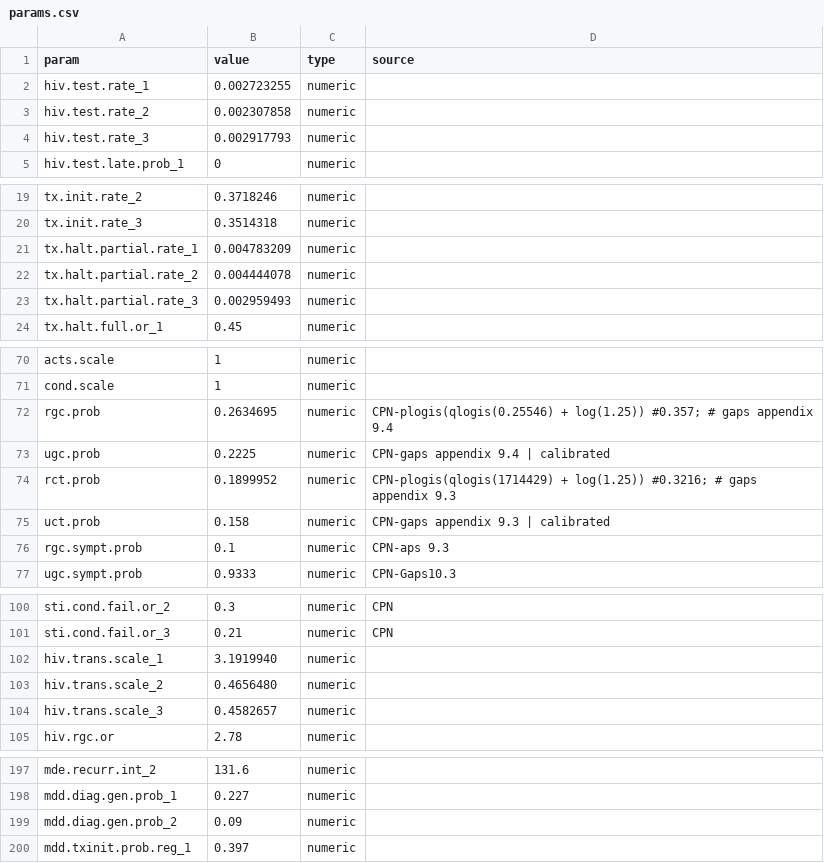
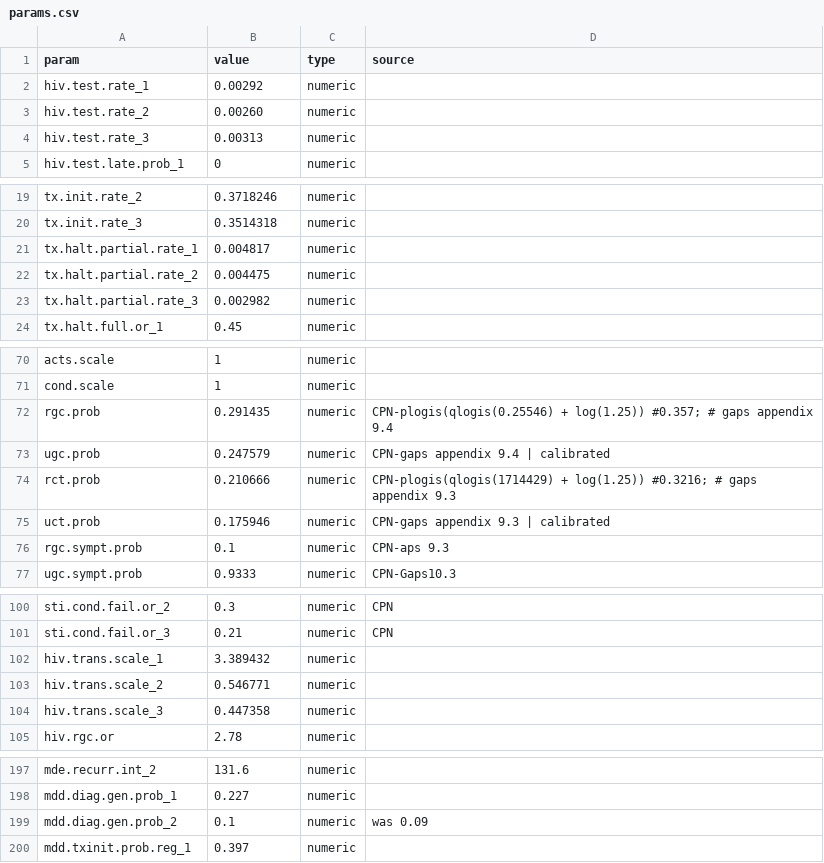
Before and after one commit to EpiModel/StigmaDepressionHIV, a CSV file: data/input/params.csv, drawn as a sheet; only a part is shown, gaps mark what is left out.

Commit message:
Update params.csv

```diff
--- a/data/input/params.csv
+++ b/data/input/params.csv
@@ -1,5 +1,5 @@
 param,value,type,source
-hiv.test.rate_1,0.002723255,numeric,
-hiv.test.rate_2,0.002307858,numeric,
-hiv.test.rate_3,0.002917793,numeric,
+hiv.test.rate_1,0.00292,numeric,
+hiv.test.rate_2,0.00260,numeric,
+hiv.test.rate_3,0.00313,numeric,
 hiv.test.late.prob_1,0,numeric,
@@ -20,5 +20,5 @@ tx.init.rate_2,0.3718246,numeric,
 tx.init.rate_3,0.3514318,numeric,
-tx.halt.partial.rate_1,0.004783209,numeric,
-tx.halt.partial.rate_2,0.004444078,numeric,
-tx.halt.partial.rate_3,0.002959493,numeric,
+tx.halt.partial.rate_1,0.004817,numeric,
+tx.halt.partial.rate_2,0.004475,numeric,
+tx.halt.partial.rate_3,0.002982,numeric,
 tx.halt.full.or_1,0.45,numeric,
@@ -71,6 +71,6 @@ acts.scale,1,numeric,
 cond.scale,1,numeric,
-rgc.prob,0.2634695,numeric, CPN-plogis(qlogis(0.25546) + log(1.25)) #0.357;  # gaps appendix 9.4
-ugc.prob,0.2225,numeric,CPN-gaps appendix 9.4 | calibrated
-rct.prob,0.1899952,numeric, CPN-plogis(qlogis(1714429) + log(1.25)) #0.3216; # gaps appendix 9.3
-uct.prob,0.158,numeric, CPN-gaps appendix 9.3 | calibrated
+rgc.prob,0.291435,numeric, CPN-plogis(qlogis(0.25546) + log(1.25)) #0.357;  # gaps appendix 9.4
+ugc.prob,0.247579,numeric,CPN-gaps appendix 9.4 | calibrated
+rct.prob,0.210666,numeric, CPN-plogis(qlogis(1714429) + log(1.25)) #0.3216; # gaps appendix 9.3
+uct.prob,0.175946,numeric, CPN-gaps appendix 9.3 | calibrated
 rgc.sympt.prob,0.1,numeric, CPN-aps 9.3
@@ -101,5 +101,5 @@ sti.cond.fail.or_2,0.3,numeric,CPN
 sti.cond.fail.or_3,0.21,numeric,CPN
-hiv.trans.scale_1,3.1919940,numeric,
-hiv.trans.scale_2,0.4656480,numeric,
-hiv.trans.scale_3,0.4582657,numeric,
+hiv.trans.scale_1,3.389432,numeric,
+hiv.trans.scale_2,0.546771,numeric,
+hiv.trans.scale_3,0.447358,numeric,
 hiv.rgc.or,2.78,numeric,
@@ -198,3 +198,3 @@ mde.recurr.int_2,131.6,numeric,
 mdd.diag.gen.prob_1,0.227,numeric,
-mdd.diag.gen.prob_2,0.09,numeric,
+mdd.diag.gen.prob_2,0.1,numeric,was 0.09
 mdd.txinit.prob.reg_1,0.397,numeric,
```
